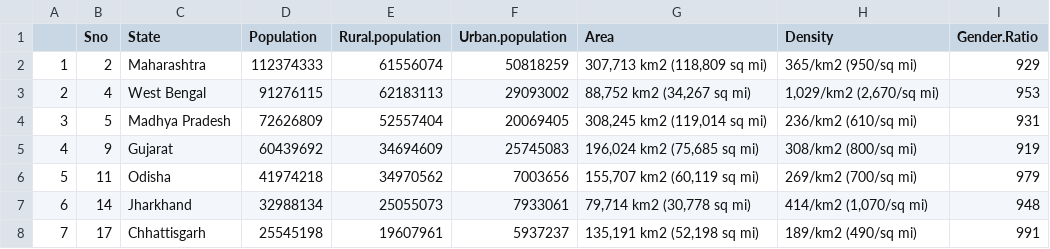
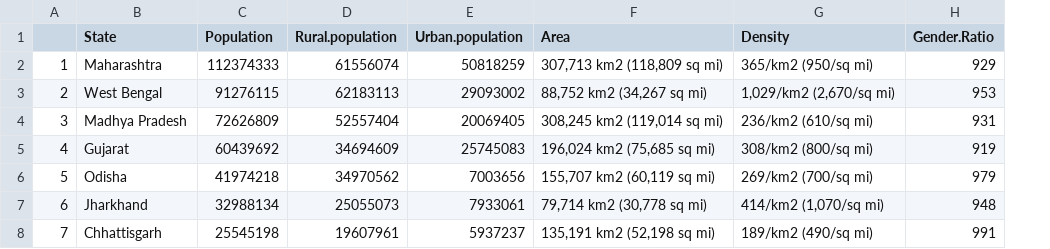
Before and after one commit to demirbilek95/SMDS_project, a CSV file: data/pop_census_filtered.csv, drawn as a sheet; the diff names each change by its address in the sheet, - before the commit and + after, or states it on an @@ line.

Commit message:
data merged and some plots are done(not completed)

```diff
--- a/data/pop_census_filtered.csv
+++ b/data/pop_census_filtered.csv
-column B (Sno), rows 2-8: 2 | 4 | 5 | 9 | 11 | 14 | 17
```
Also changed, not shown: 16 other files.
